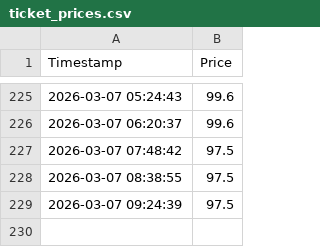
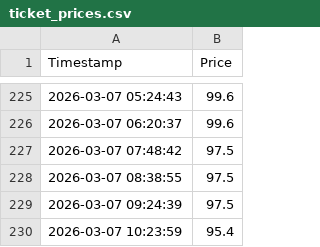
Before and after one commit to ssbhide/ticket-scraper, a CSV file: ticket_prices.csv, drawn as a sheet; only a part is shown, gaps mark what is left out; the diff names each change by its address in the sheet, - before the commit and + after, or states it on an @@ line.

```diff
--- a/ticket_prices.csv
+++ b/ticket_prices.csv
+row 230: 2026-03-07 10:23:59 | 95.4
```
Also changed, not shown: 1 other file.
